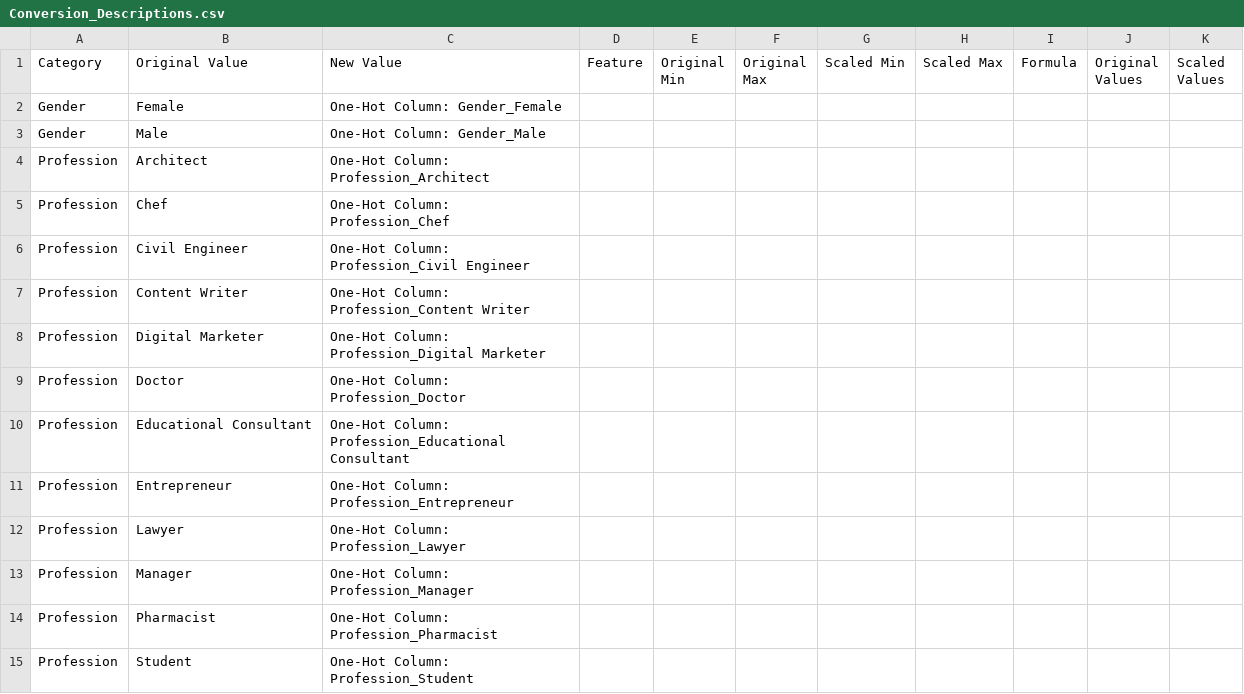
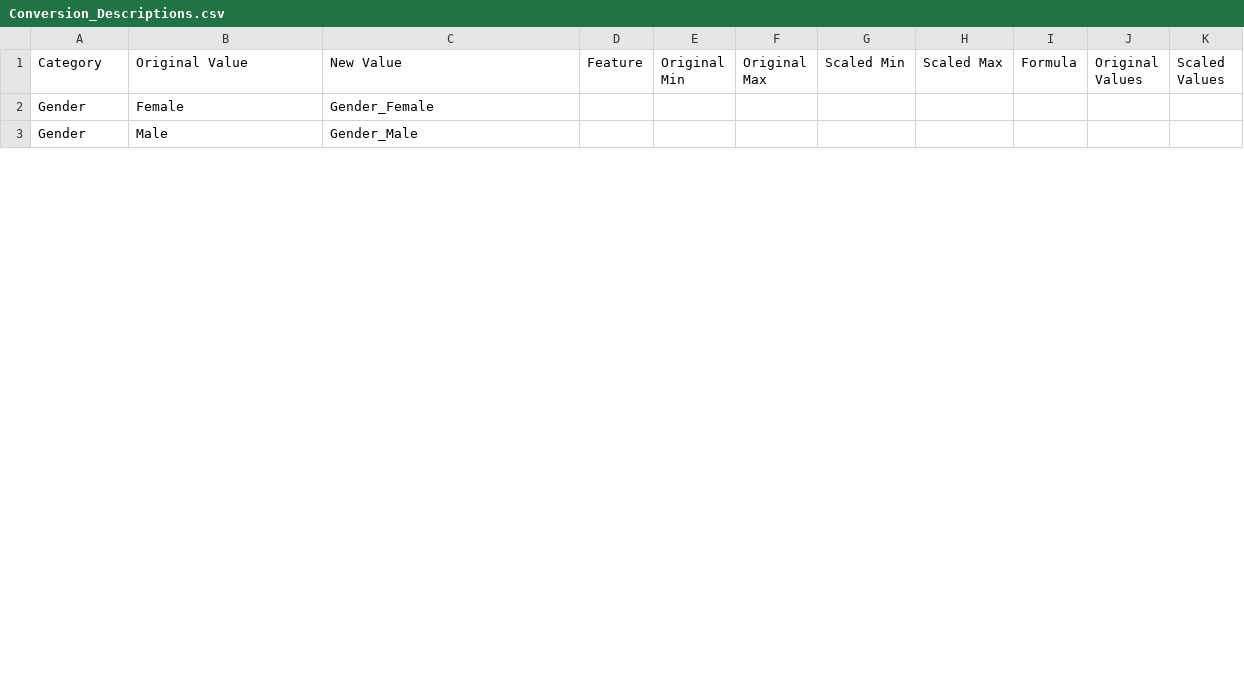
Before and after one commit to YsChill/Depression-Indicator, a CSV file: Preprocessing/Conversion_Descriptions.csv, drawn as a sheet; only a part is shown; the diff covers the shown part only.

```diff
--- a/Preprocessing/Conversion_Descriptions.csv
+++ b/Preprocessing/Conversion_Descriptions.csv
@@ -1,15 +1,3 @@
 Category,Original Value,New Value,Feature,Original Min,Original Max,Scaled Min,Scaled Max,Formula,Original Values,Scaled Values
-Gender,Female,One-Hot Column: Gender_Female,,,,,,,,
-Gender,Male,One-Hot Column: Gender_Male,,,,,,,,
-Profession,Architect,One-Hot Column: Profession_Architect,,,,,,,,
-Profession,Chef,One-Hot Column: Profession_Chef,,,,,,,,
-Profession,Civil Engineer,One-Hot Column: Profession_Civil Engineer,,,,,,,,
-Profession,Content Writer,One-Hot Column: Profession_Content Writer,,,,,,,,
-Profession,Digital Marketer,One-Hot Column: Profession_Digital Marketer,,,,,,,,
-Profession,Doctor,One-Hot Column: Profession_Doctor,,,,,,,,
-Profession,Educational Consultant,One-Hot Column: Profession_Educational Consultant,,,,,,,,
-Profession,Entrepreneur,One-Hot Column: Profession_Entrepreneur,,,,,,,,
-Profession,Lawyer,One-Hot Column: Profession_Lawyer,,,,,,,,
-Profession,Manager,One-Hot Column: Profession_Manager,,,,,,,,
-Profession,Pharmacist,One-Hot Column: Profession_Pharmacist,,,,,,,,
-Profession,Student,One-Hot Column: Profession_Student,,,,,,,,
+Gender,Female,Gender_Female,,,,,,,,
+Gender,Male,Gender_Male,,,,,,,,
```
Also changed, not shown: 2 removed rows and 32 edited cells elsewhere in this file, 10 other files.
